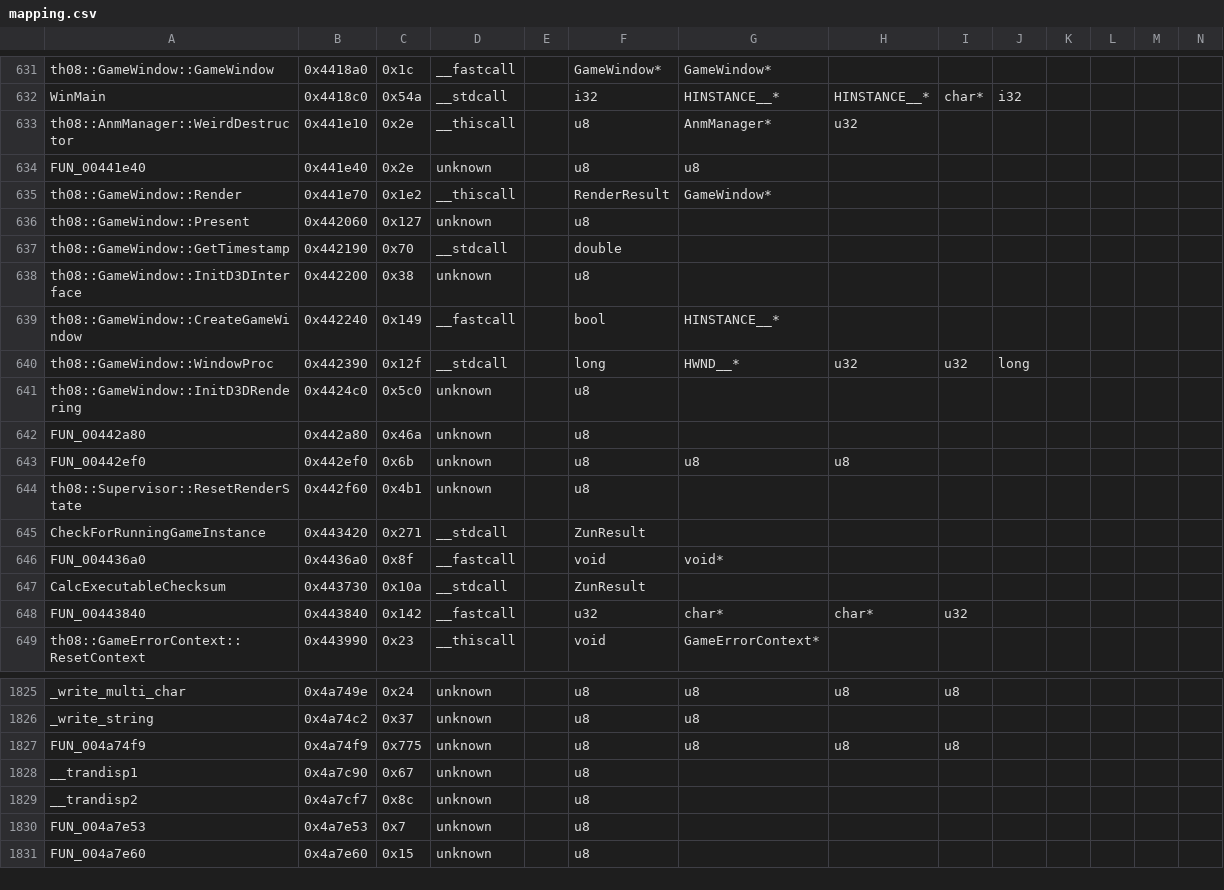
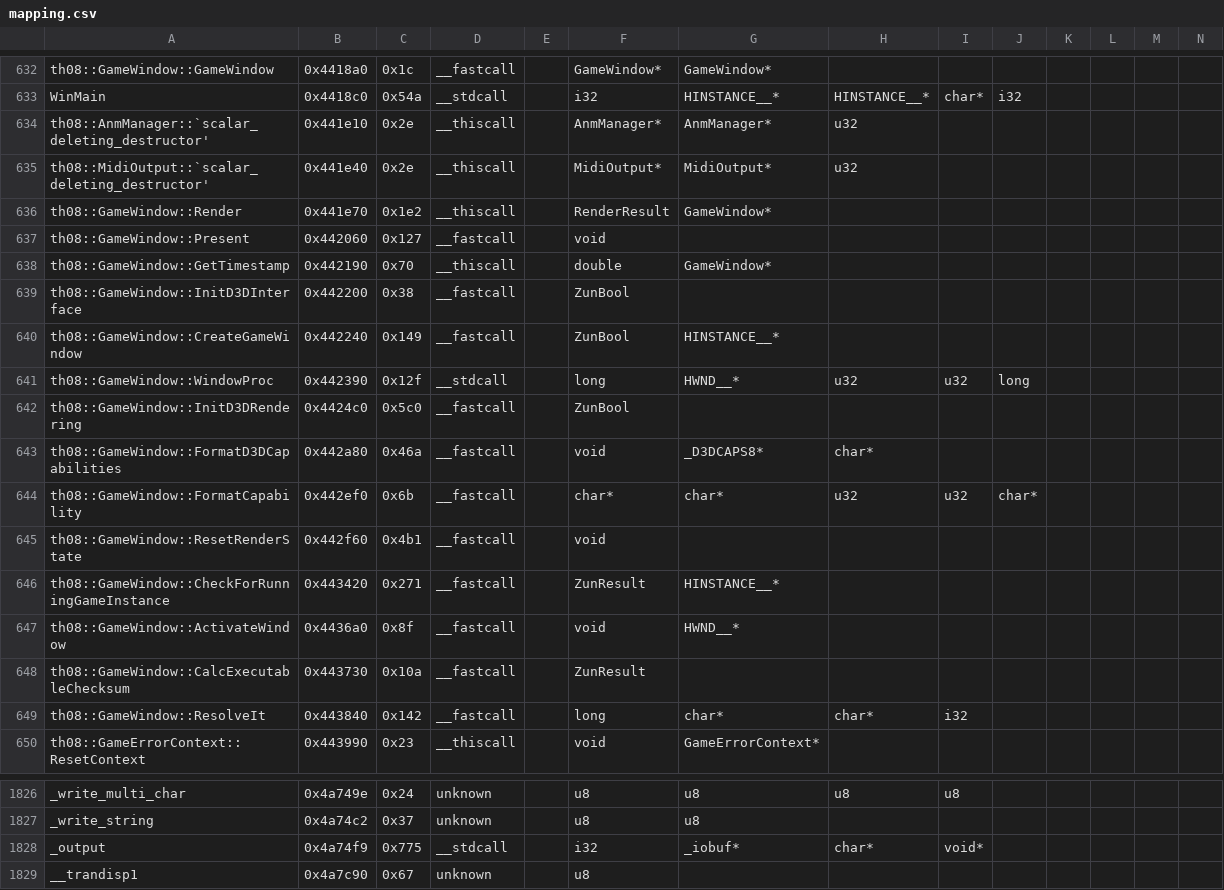
Before and after one commit to happyhavoc/th08, a CSV file: config/mapping.csv, drawn as a sheet; only a part is shown, gaps mark what is left out; the shorter side is filled out with more unchanged rows; removed rows and columns are numbered as before the commit, all else as after; rows hold the shown columns only; the diff covers the shown part only; the diff names each change by its address in the sheet, - before the commit and + after, or states it on an @@ line.

```diff
--- a/config/mapping.csv
+++ b/config/mapping.csv
-A634: th08::AnmManager::WeirdDestructor
+A634: th08::AnmManager::`scalar_deleting_destructor'
-F634: u8
+F634: AnmManager*
-row 634: FUN_00441e40 | 0x441e40 | 0x2e | unknown |  | u8 | u8
+row 635: th08::MidiOutput::`scalar_deleting_destructor' | 0x441e40 | 0x2e | __thiscall |  | MidiOutput* | MidiOutput* | u32
-D637: unknown
+D637: __fastcall
-F637: u8
+F637: void
-D638: __stdcall
+D638: __thiscall
-G638: (empty)
+G638: GameWindow*
-D639: unknown
+D639: __fastcall
-F639: u8
+F639: ZunBool
-F640: bool
+F640: ZunBool
-D642: unknown
+D642: __fastcall
-F642: u8
+F642: ZunBool
-row 642: FUN_00442a80 | 0x442a80 | 0x46a | unknown |  | u8
-row 643: FUN_00442ef0 | 0x442ef0 | 0x6b | unknown |  | u8 | u8 | u8
-row 644: th08::Supervisor::ResetRenderState | 0x442f60 | 0x4b1 | unknown |  | u8
+row 643: th08::GameWindow::FormatD3DCapabilities | 0x442a80 | 0x46a | __fastcall |  | void | _D3DCAPS8* | char*
+row 644: th08::GameWindow::FormatCapability | 0x442ef0 | 0x6b | __fastcall |  | char* | char* | u32 | u32 | char*
+row 645: th08::GameWindow::ResetRenderState | 0x442f60 | 0x4b1 | __fastcall |  | void
-A646: CheckForRunningGameInstance
+A646: th08::GameWindow::CheckForRunningGameInstance
-D646: __stdcall
+D646: __fastcall
-G646: (empty)
+G646: HINSTANCE__*
-A647: FUN_004436a0
+A647: th08::GameWindow::ActivateWindow
-G647: void*
+G647: HWND__*
-A648: CalcExecutableChecksum
+A648: th08::GameWindow::CalcExecutableChecksum
-D648: __stdcall
+D648: __fastcall
-A649: FUN_00443840
+A649: th08::GameWindow::ResolveIt
-F649: u32
+F649: long
-I649: u32
+I649: i32
-row 1827: FUN_004a74f9 | 0x4a74f9 | 0x775 | unknown |  | u8 | u8 | u8 | u8
+row 1828: _output | 0x4a74f9 | 0x775 | __stdcall |  | i32 | _iobuf* | char* | void*
```
Also changed, not shown: 4 added rows, 3 removed rows and 34 edited cells elsewhere in this file.
